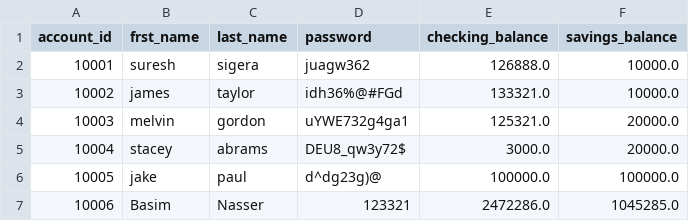
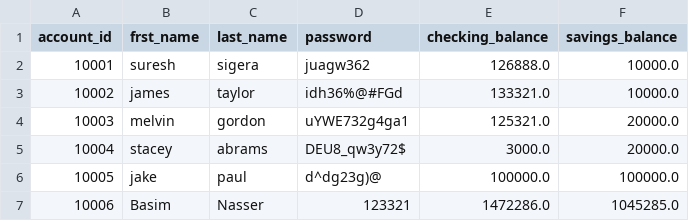
Before and after one commit to BasimNasserMu/banking-project, a CSV file: data/bank.csv, drawn as a sheet.

```diff
--- a/data/bank.csv
+++ b/data/bank.csv
@@ -6,2 +6,2 @@ account_id,frst_name,last_name,password,checking_balance,savings_balance
 10005,jake,paul,d^dg23g)@,100000.0,100000.0
-10006,Basim,Nasser,123321,2472286.0,1045285.0
+10006,Basim,Nasser,123321,1472286.0,1045285.0
```
Also changed, not shown: data/transactions.csv, 2 other files.
